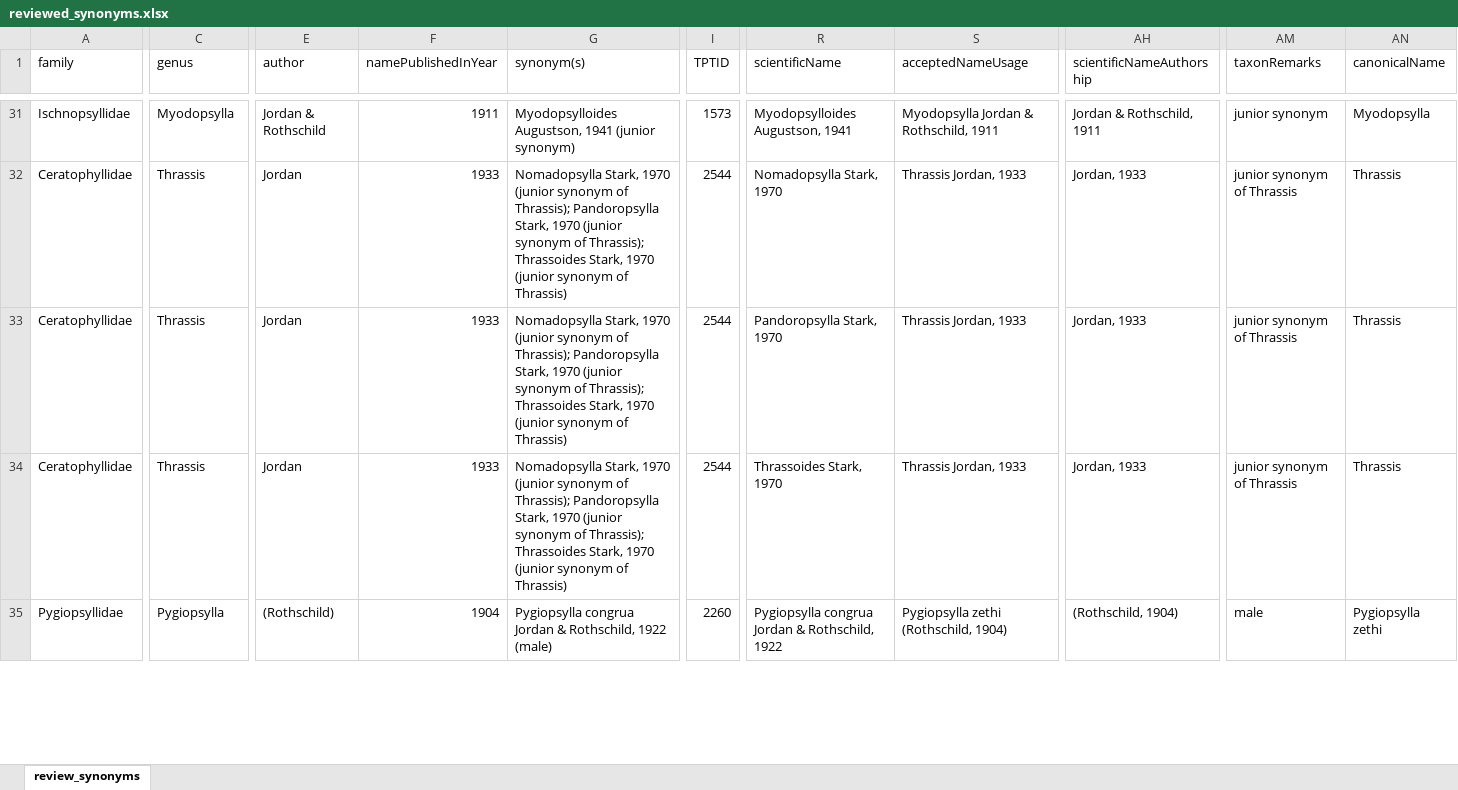
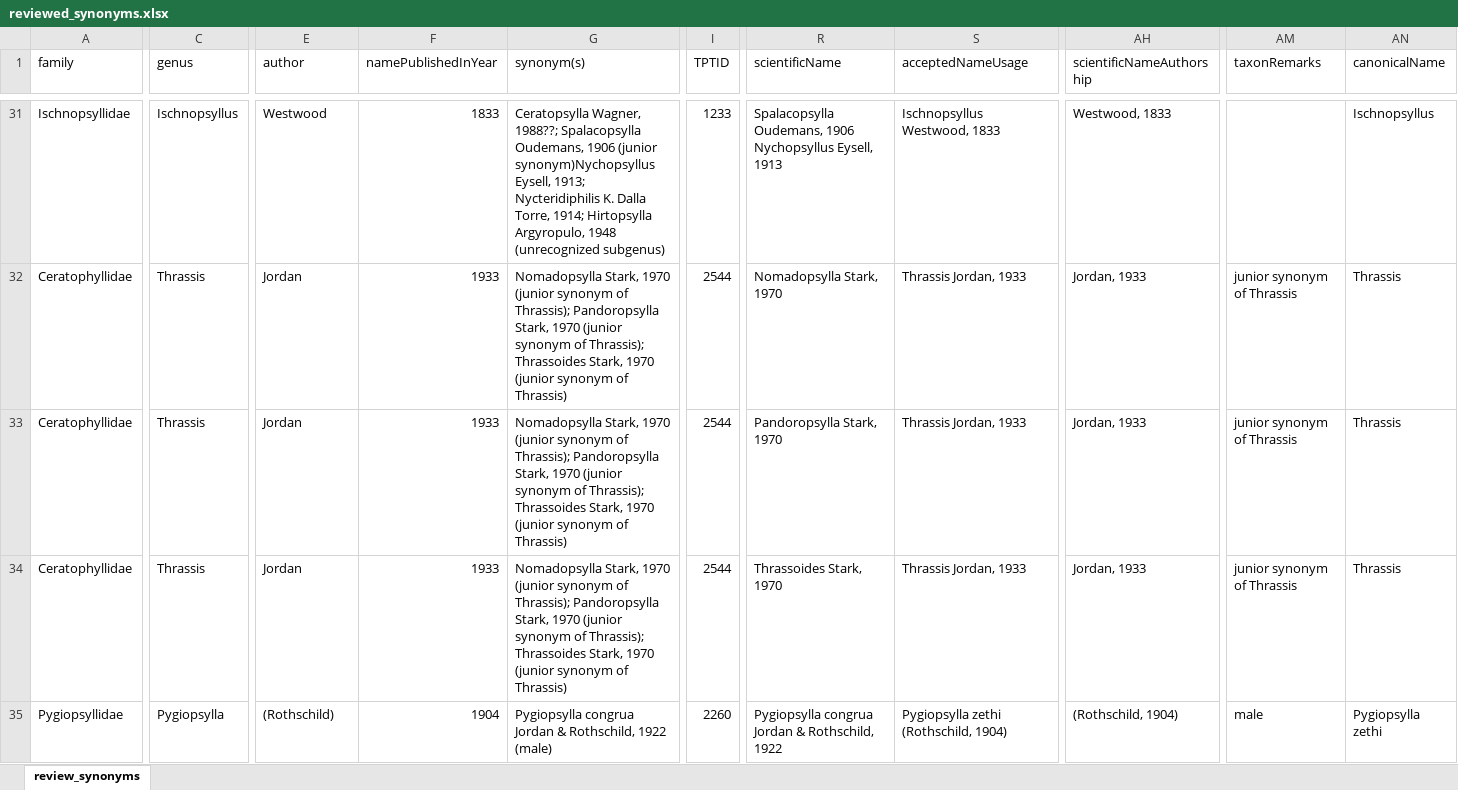
Before and after one commit to Jegelewicz/tpt-siphonaptera, an Excel workbook: input/reviewed_synonyms.xlsx, sheet review_synonyms, drawn as a sheet; only a part is shown, gaps mark what is left out; values as stored, in another font and other column widths than the file's, no borders; the diff covers the shown part only; the diff names each change by its address in the sheet, - before the commit and + after, or states it on an @@ line.

```diff
--- a/input/reviewed_synonyms.xlsx (sheet review_synonyms)
+++ b/input/reviewed_synonyms.xlsx (sheet review_synonyms)
-C31 (genus): Myodopsylla
+C31 (genus): Ischnopsyllus
-E31 (author): Jordan & Rothschild
+E31 (author): Westwood
-F31 (namePublishedInYear): 1911
+F31 (namePublishedInYear): 1833
-G31 (synonym(s)): Myodopsylloides Augustson, 1941 (junior synonym)
+G31 (synonym(s)): Ceratopsylla Wagner, 1988??; Spalacopsylla Oudemans, 1906 (junior synonym)Nychopsyllus Eysell, 1913; Nycteridiphilis K. Dalla Torre, 1914; Hirtopsylla Argyropulo, 1948 (unrecognized subgenus)
-I31 (TPTID): 1573
+I31 (TPTID): 1233
-R31 (scientificName): Myodopsylloides Augustson, 1941
+R31 (scientificName): Spalacopsylla Oudemans, 1906 Nychopsyllus Eysell, 1913
-S31 (acceptedNameUsage): Myodopsylla Jordan & Rothschild, 1911
+S31 (acceptedNameUsage): Ischnopsyllus Westwood, 1833
-AH31 (scientificNameAuthorship): Jordan & Rothschild, 1911
+AH31 (scientificNameAuthorship): Westwood, 1833
-AM31 (taxonRemarks): junior synonym
+AM31 (taxonRemarks): (empty)
-AN31 (canonicalName): Myodopsylla
+AN31 (canonicalName): Ischnopsyllus
```
Also changed, not shown: 1 added row, 1 removed row and 52 edited cells elsewhere in this sheet, input/reviewed_canonical.xlsx, input/reviewed_duplicates.xlsx, 25 other files.
